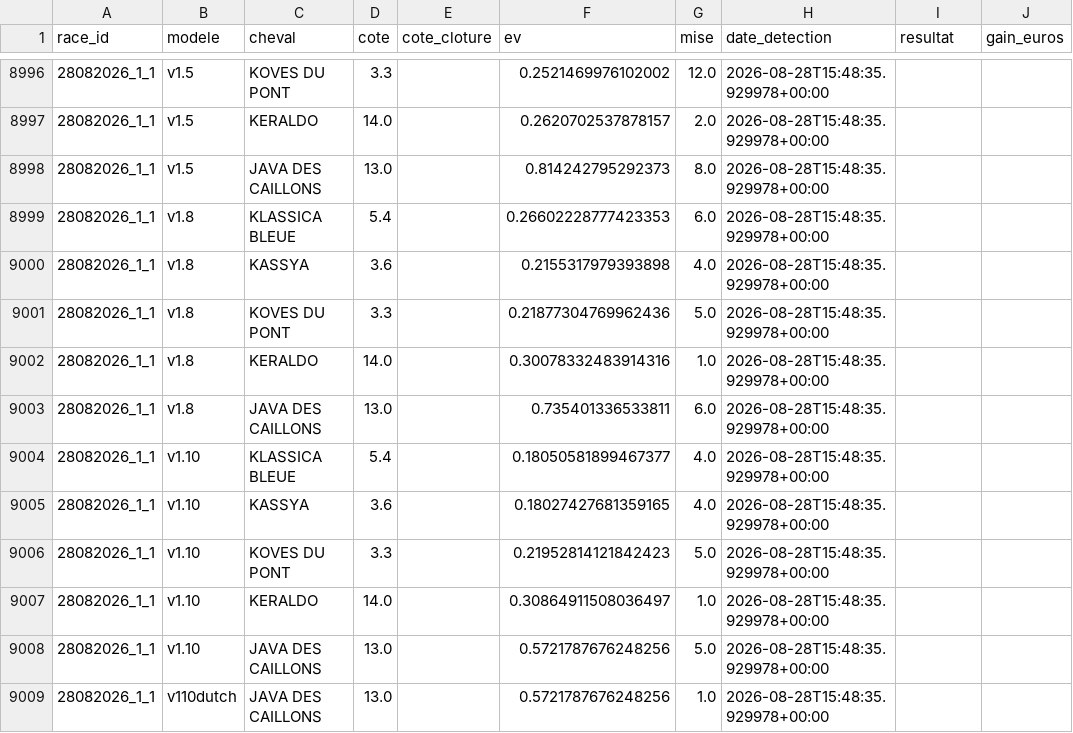
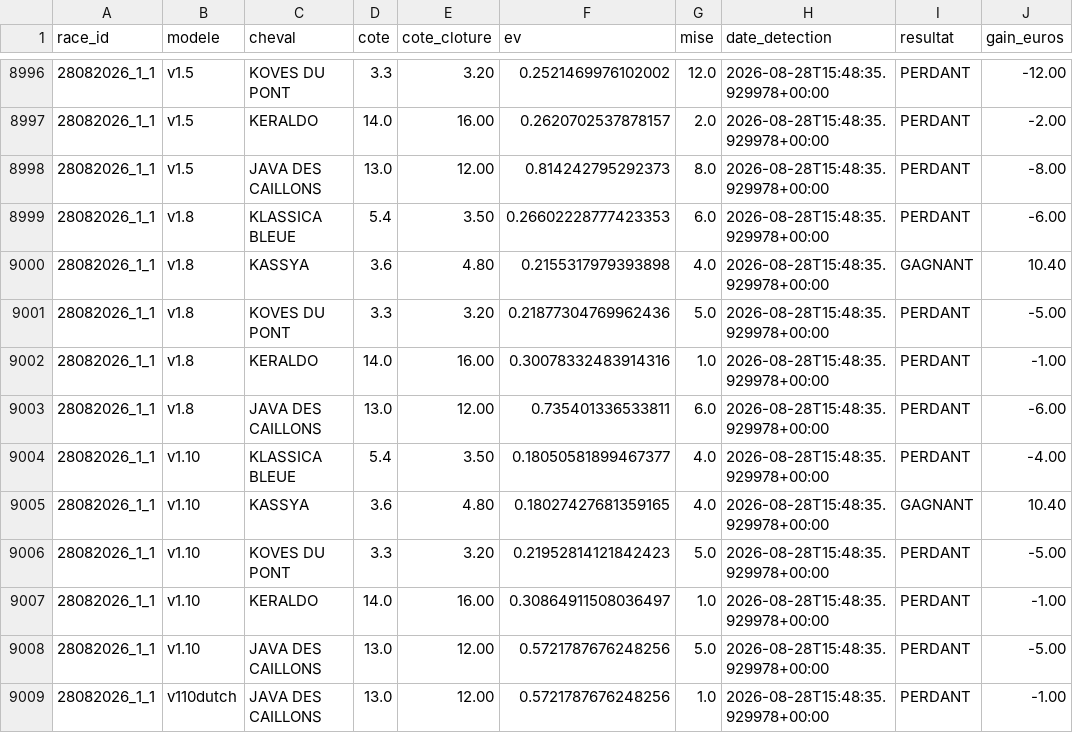
Before and after one commit to Falcon78ux/pmu-paper-trading, a CSV file: paris_virtuels.csv, drawn as a sheet; only a part is shown, gaps mark what is left out; the diff covers the shown part only.

```diff
--- a/paris_virtuels.csv
+++ b/paris_virtuels.csv
@@ -8996,14 +8996,14 @@ race_id,modele,cheval,cote,cote_cloture,ev,mise,date_detection,resultat,gain_eur
-28082026_1_1,v1.5,KOVES DU PONT,3.3,,0.2521469976102002,12.0,2026-08-28T15:48:35.929978+00:00,,
-28082026_1_1,v1.5,KERALDO,14.0,,0.2620702537878157,2.0,2026-08-28T15:48:35.929978+00:00,,
-28082026_1_1,v1.5,JAVA DES CAILLONS,13.0,,0.814242795292373,8.0,2026-08-28T15:48:35.929978+00:00,,
-28082026_1_1,v1.8,KLASSICA BLEUE,5.4,,0.26602228777423353,6.0,2026-08-28T15:48:35.929978+00:00,,
-28082026_1_1,v1.8,KASSYA,3.6,,0.2155317979393898,4.0,2026-08-28T15:48:35.929978+00:00,,
-28082026_1_1,v1.8,KOVES DU PONT,3.3,,0.21877304769962436,5.0,2026-08-28T15:48:35.929978+00:00,,
-28082026_1_1,v1.8,KERALDO,14.0,,0.30078332483914316,1.0,2026-08-28T15:48:35.929978+00:00,,
-28082026_1_1,v1.8,JAVA DES CAILLONS,13.0,,0.735401336533811,6.0,2026-08-28T15:48:35.929978+00:00,,
-28082026_1_1,v1.10,KLASSICA BLEUE,5.4,,0.18050581899467377,4.0,2026-08-28T15:48:35.929978+00:00,,
-28082026_1_1,v1.10,KASSYA,3.6,,0.18027427681359165,4.0,2026-08-28T15:48:35.929978+00:00,,
-28082026_1_1,v1.10,KOVES DU PONT,3.3,,0.21952814121842423,5.0,2026-08-28T15:48:35.929978+00:00,,
-28082026_1_1,v1.10,KERALDO,14.0,,0.30864911508036497,1.0,2026-08-28T15:48:35.929978+00:00,,
-28082026_1_1,v1.10,JAVA DES CAILLONS,13.0,,0.5721787676248256,5.0,2026-08-28T15:48:35.929978+00:00,,
-28082026_1_1,v110dutch,JAVA DES CAILLONS,13.0,,0.5721787676248256,1.0,2026-08-28T15:48:35.929978+00:00,,
+28082026_1_1,v1.5,KOVES DU PONT,3.3,3.20,0.2521469976102002,12.0,2026-08-28T15:48:35.929978+00:00,PERDANT,-12.00
+28082026_1_1,v1.5,KERALDO,14.0,16.00,0.2620702537878157,2.0,2026-08-28T15:48:35.929978+00:00,PERDANT,-2.00
+28082026_1_1,v1.5,JAVA DES CAILLONS,13.0,12.00,0.814242795292373,8.0,2026-08-28T15:48:35.929978+00:00,PERDANT,-8.00
+28082026_1_1,v1.8,KLASSICA BLEUE,5.4,3.50,0.26602228777423353,6.0,2026-08-28T15:48:35.929978+00:00,PERDANT,-6.00
+28082026_1_1,v1.8,KASSYA,3.6,4.80,0.2155317979393898,4.0,2026-08-28T15:48:35.929978+00:00,GAGNANT,10.40
+28082026_1_1,v1.8,KOVES DU PONT,3.3,3.20,0.21877304769962436,5.0,2026-08-28T15:48:35.929978+00:00,PERDANT,-5.00
+28082026_1_1,v1.8,KERALDO,14.0,16.00,0.30078332483914316,1.0,2026-08-28T15:48:35.929978+00:00,PERDANT,-1.00
+28082026_1_1,v1.8,JAVA DES CAILLONS,13.0,12.00,0.735401336533811,6.0,2026-08-28T15:48:35.929978+00:00,PERDANT,-6.00
+28082026_1_1,v1.10,KLASSICA BLEUE,5.4,3.50,0.18050581899467377,4.0,2026-08-28T15:48:35.929978+00:00,PERDANT,-4.00
+28082026_1_1,v1.10,KASSYA,3.6,4.80,0.18027427681359165,4.0,2026-08-28T15:48:35.929978+00:00,GAGNANT,10.40
+28082026_1_1,v1.10,KOVES DU PONT,3.3,3.20,0.21952814121842423,5.0,2026-08-28T15:48:35.929978+00:00,PERDANT,-5.00
+28082026_1_1,v1.10,KERALDO,14.0,16.00,0.30864911508036497,1.0,2026-08-28T15:48:35.929978+00:00,PERDANT,-1.00
+28082026_1_1,v1.10,JAVA DES CAILLONS,13.0,12.00,0.5721787676248256,5.0,2026-08-28T15:48:35.929978+00:00,PERDANT,-5.00
+28082026_1_1,v110dutch,JAVA DES CAILLONS,13.0,12.00,0.5721787676248256,1.0,2026-08-28T15:48:35.929978+00:00,PERDANT,-1.00
```
Also changed, not shown: 3 added rows and 63 edited cells elsewhere in this file, diagnostic_couverture.csv, 19 other files.
